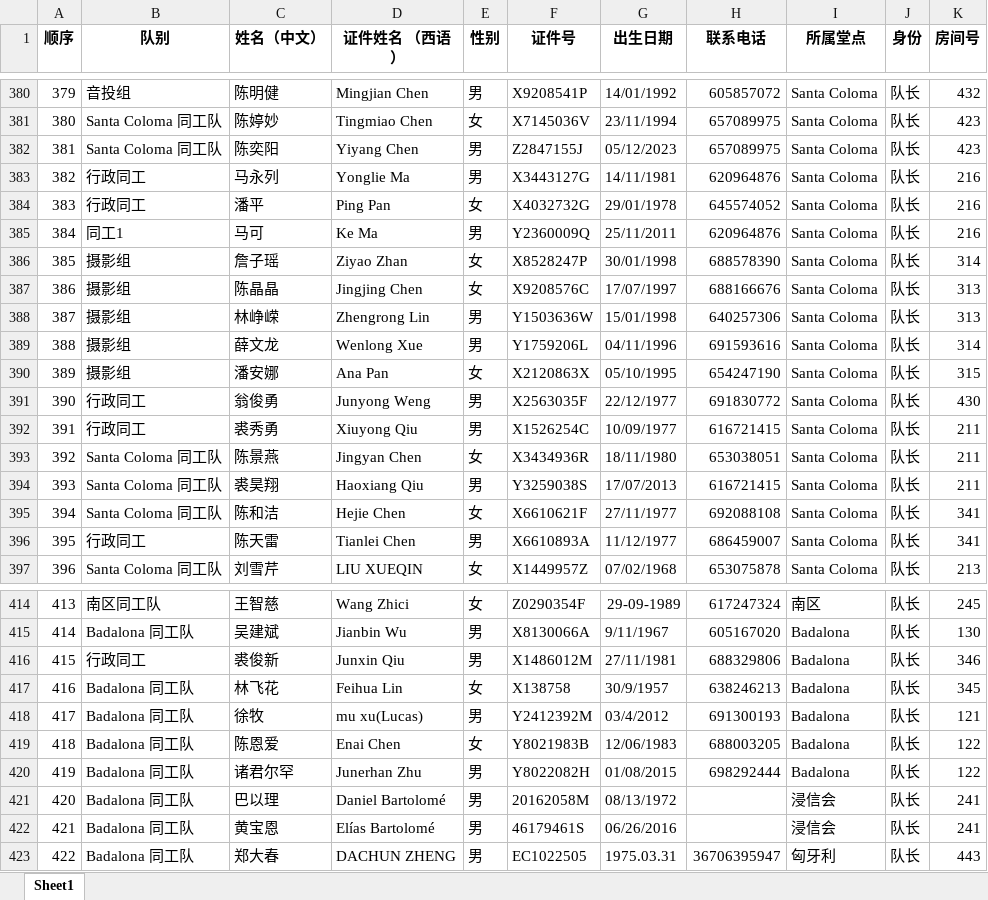
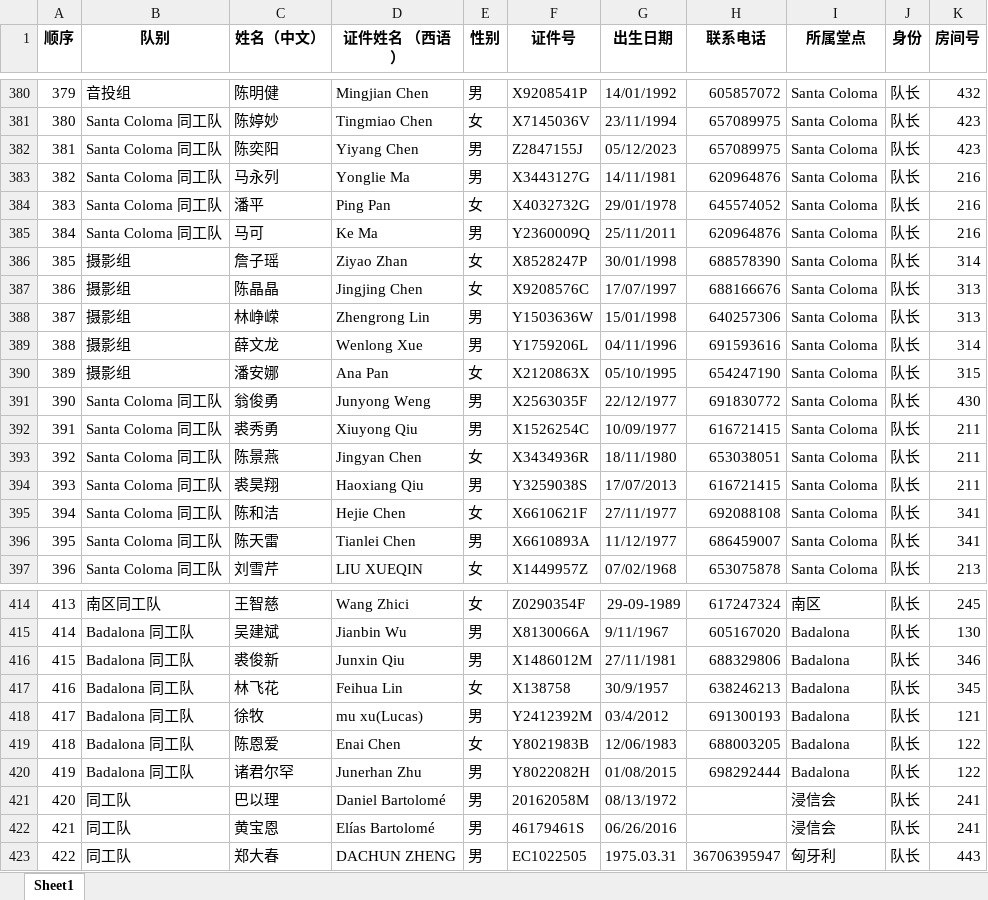
Before and after one commit to Wenlong1996/camp-verano, an Excel workbook: data/夏令营资料库.xlsx, sheet Sheet1, drawn as a sheet; only a part is shown, gaps mark what is left out; values as stored, in another font and other column widths than the file's, no borders; the diff names each change by its address in the sheet, - before the commit and + after, or states it on an @@ line.

Commit message:
Add files via upload

```diff
--- a/data/夏令营资料库.xlsx (sheet Sheet1)
+++ b/data/夏令营资料库.xlsx (sheet Sheet1)
-B383:B384 (队别): 行政同工
+B383:B384 (队别): Santa Coloma 同工队
-B385 (队别): 同工1
+B385 (队别): Santa Coloma 同工队
-B391:B392 (队别): 行政同工
+B391:B392 (队别): Santa Coloma 同工队
-B396 (队别): 行政同工
+B396 (队别): Santa Coloma 同工队
-B416 (队别): 行政同工
+B416 (队别): Badalona 同工队
-B421:B423 (队别): Badalona 同工队
+B421:B423 (队别): 同工队
```
